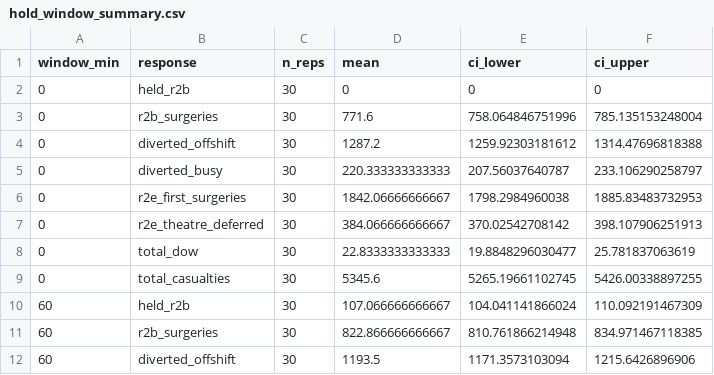
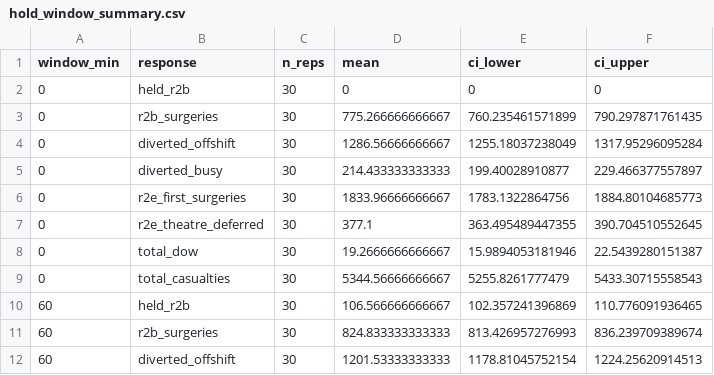
Before and after one commit to natosys/Battlefield-Casualty-Handling, a CSV file: data/hold_window/hold_window_summary.csv, drawn as a sheet; only a part is shown; the diff covers the shown part only.

```diff
--- a/data/hold_window/hold_window_summary.csv
+++ b/data/hold_window/hold_window_summary.csv
@@ -2,11 +2,11 @@
 0,"held_r2b",30,0,0,0
-0,"r2b_surgeries",30,771.6,758.064846751996,785.135153248004
-0,"diverted_offshift",30,1287.2,1259.92303181612,1314.47696818388
-0,"diverted_busy",30,220.333333333333,207.56037640787,233.106290258797
-0,"r2e_first_surgeries",30,1842.06666666667,1798.2984960038,1885.83483732953
-0,"r2e_theatre_deferred",30,384.066666666667,370.02542708142,398.107906251913
-0,"total_dow",30,22.8333333333333,19.8848296030477,25.781837063619
-0,"total_casualties",30,5345.6,5265.19661102745,5426.00338897255
-60,"held_r2b",30,107.066666666667,104.041141866024,110.092191467309
-60,"r2b_surgeries",30,822.866666666667,810.761866214948,834.971467118385
-60,"diverted_offshift",30,1193.5,1171.3573103094,1215.6426896906
+0,"r2b_surgeries",30,775.266666666667,760.235461571899,790.297871761435
+0,"diverted_offshift",30,1286.56666666667,1255.18037238049,1317.95296095284
+0,"diverted_busy",30,214.433333333333,199.40028910877,229.466377557897
+0,"r2e_first_surgeries",30,1833.96666666667,1783.1322864756,1884.80104685773
+0,"r2e_theatre_deferred",30,377.1,363.495489447355,390.704510552645
+0,"total_dow",30,19.2666666666667,15.9894053181946,22.5439280151387
+0,"total_casualties",30,5344.56666666667,5255.8261777479,5433.30715558543
+60,"held_r2b",30,106.566666666667,102.357241396869,110.776091936465
+60,"r2b_surgeries",30,824.833333333333,813.426957276993,836.239709389674
+60,"diverted_offshift",30,1201.53333333333,1178.81045752154,1224.25620914513
```
Also changed, not shown: 15 edited cells elsewhere in this file, data/hold_window/hold_window_paired.csv, data/hold_window/hold_window_replications.csv.
